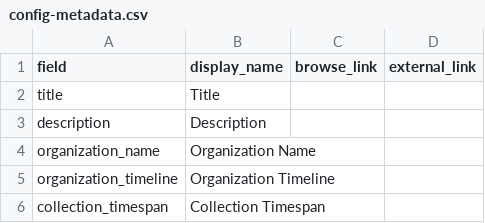
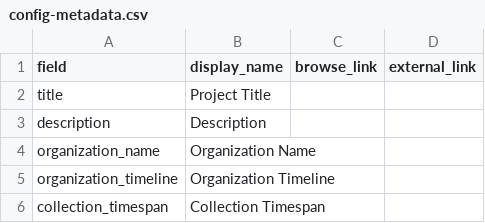
Before and after one commit to UW-4Culture-Heritage-Map/project, a CSV file: _data/config-metadata.csv, drawn as a sheet; only a part is shown.

Commit message:
Update config-metadata.csv

```diff
--- a/_data/config-metadata.csv
+++ b/_data/config-metadata.csv
@@ -1,3 +1,3 @@
 field,display_name,browse_link,external_link
-title,Title,,
+title,Project Title,,
 description,Description,,
```
